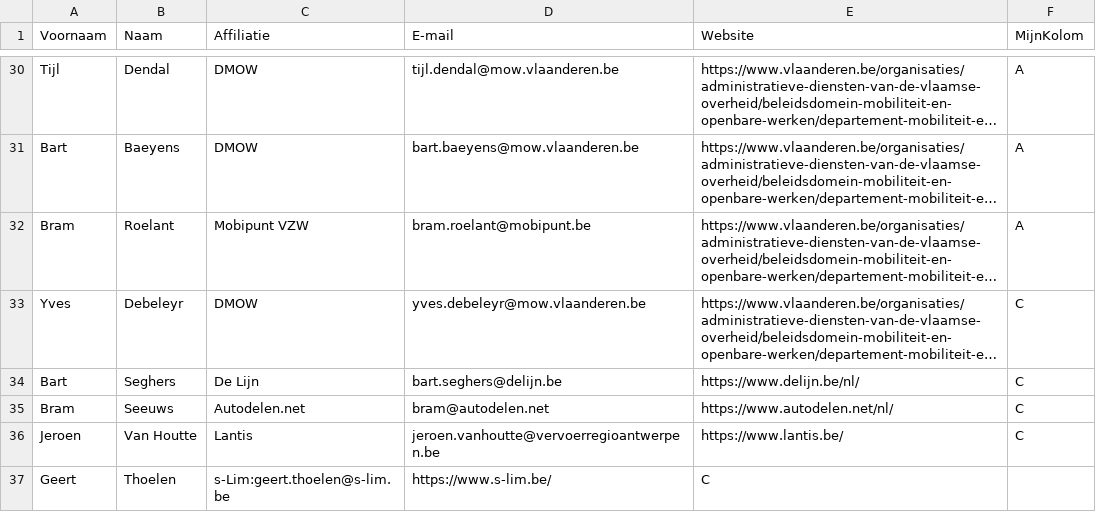
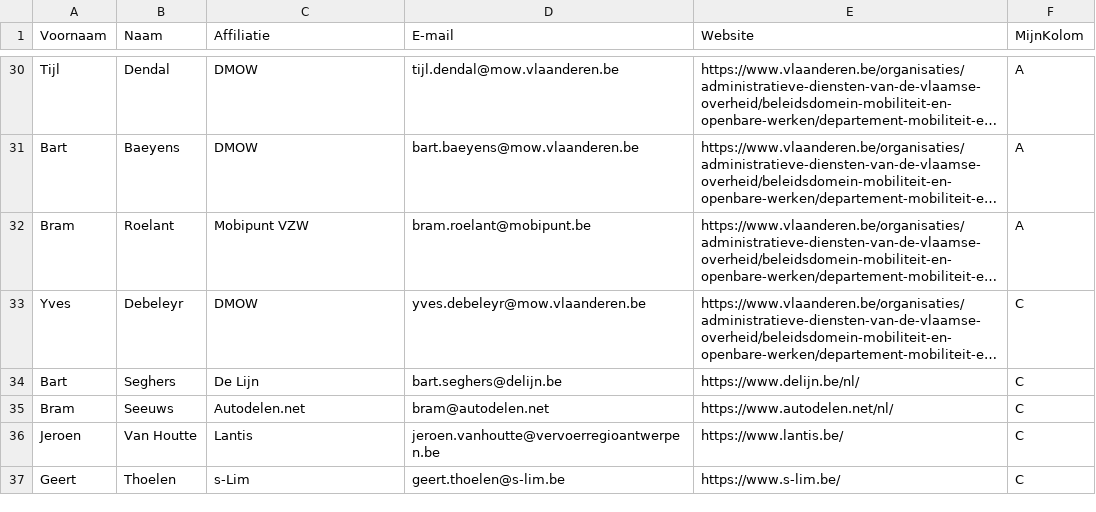
Before and after one commit to Informatievlaanderen/OSLOthema-hoppinPunten, a CSV file: stakeholders.csv, drawn as a sheet; only a part is shown, gaps mark what is left out; long unchanged cells end in ….

Commit message:
Update stakeholders.csv

```diff
--- a/stakeholders.csv
+++ b/stakeholders.csv
@@ -36,2 +36,2 @@ Bram;Seeuws;Autodelen.net;bram@autodelen.net;https://www.autodelen.net/nl/;C;
 Jeroen;Van Houtte;Lantis;jeroen.vanhoutte@vervoerregioantwerpen.be;https://www.lantis.be/;C;
-Geert;Thoelen;s-Lim:geert.thoelen@s-lim.be;https://www.s-lim.be/;C;
+Geert;Thoelen;s-Lim;geert.thoelen@s-lim.be;https://www.s-lim.be/;C;
```
